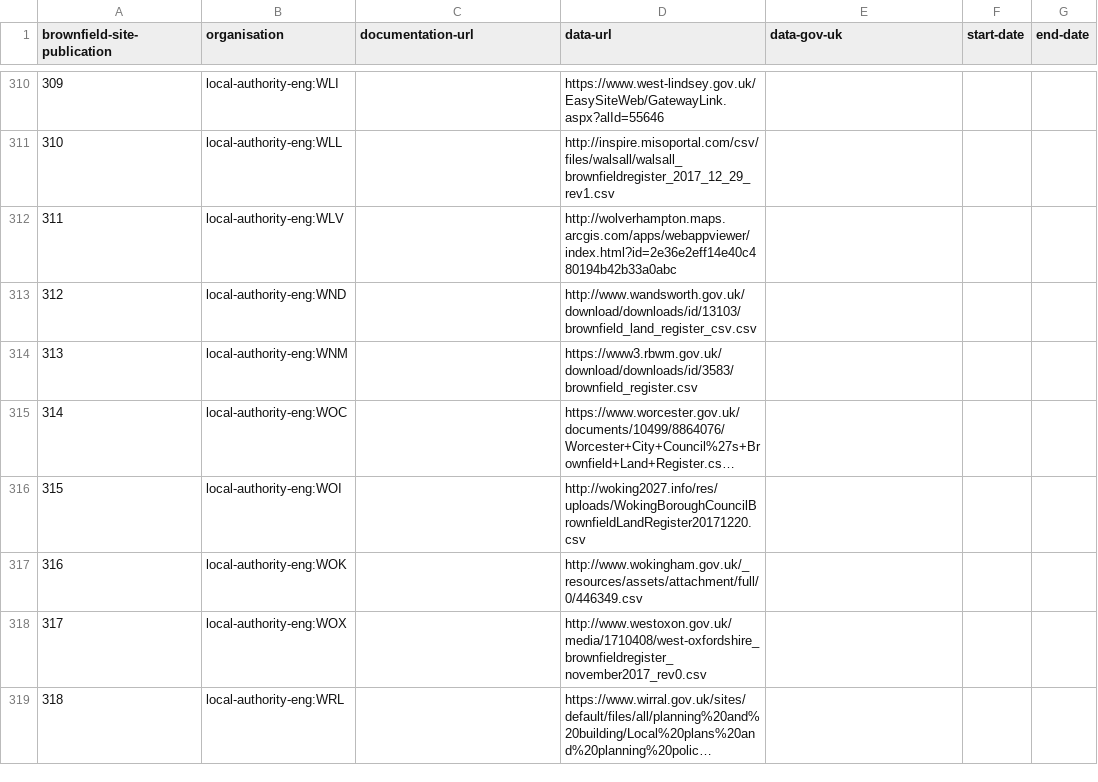
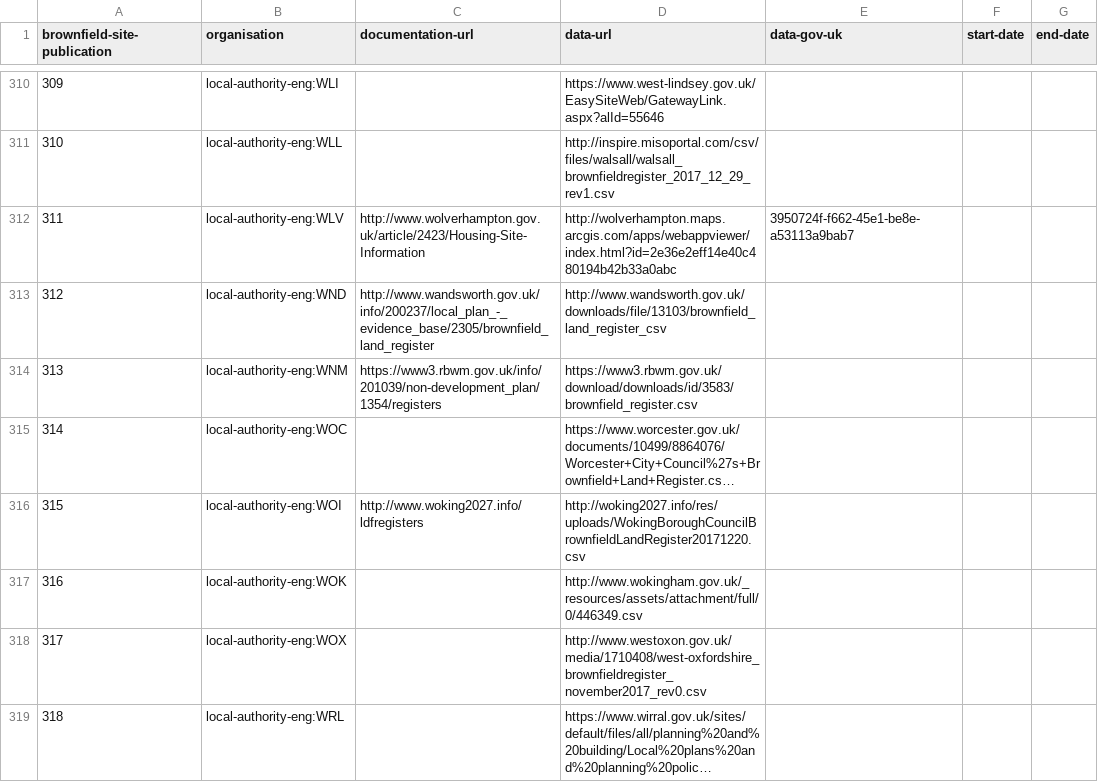
Before and after one commit to digital-land-attic/digital-land-collector, a TSV file: etc/brownfield-site-publication.tsv, drawn as a sheet; only a part is shown, gaps mark what is left out; long unchanged cells end in …; the diff covers the shown part only; the diff names each change by its address in the sheet, - before the commit and + after, or states it on an @@ line.

Commit message:
Build register-shaped list of brownfield site registers

```diff
--- a/etc/brownfield-site-publication.tsv
+++ b/etc/brownfield-site-publication.tsv
-C312 (documentation-url): (empty)
+C312 (documentation-url): http://www.wolverhampton.gov.uk/article/2423/Housing-Site-Information
-E312 (data-gov-uk): (empty)
+E312 (data-gov-uk): 3950724f-f662-45e1-be8e-a53113a9bab7
-C313 (documentation-url): (empty)
+C313 (documentation-url): http://www.wandsworth.gov.uk/info/200237/local_plan_-_evidence_base/2305/brownfield_land_register
-D313 (data-url): http://www.wandsworth.gov.uk/download/downloads/id/13103/brownfield_land_register_csv.csv
+D313 (data-url): http://www.wandsworth.gov.uk/downloads/file/13103/brownfield_land_register_csv
-C314 (documentation-url): (empty)
+C314 (documentation-url): https://www3.rbwm.gov.uk/info/201039/non-development_plan/1354/registers
-C316 (documentation-url): (empty)
+C316 (documentation-url): http://www.woking2027.info/ldfregisters
```
Also changed, not shown: 78 edited cells elsewhere in this file, 2 other files.
